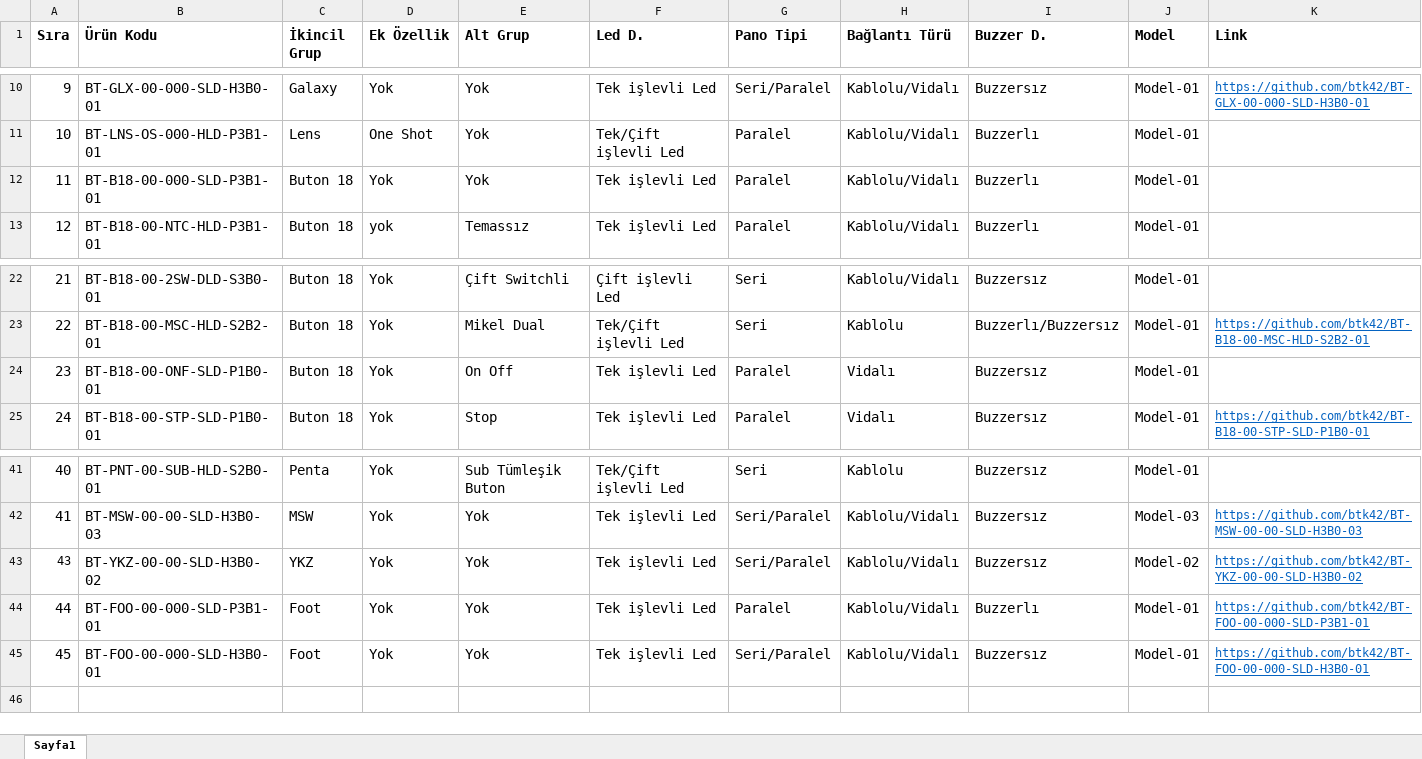
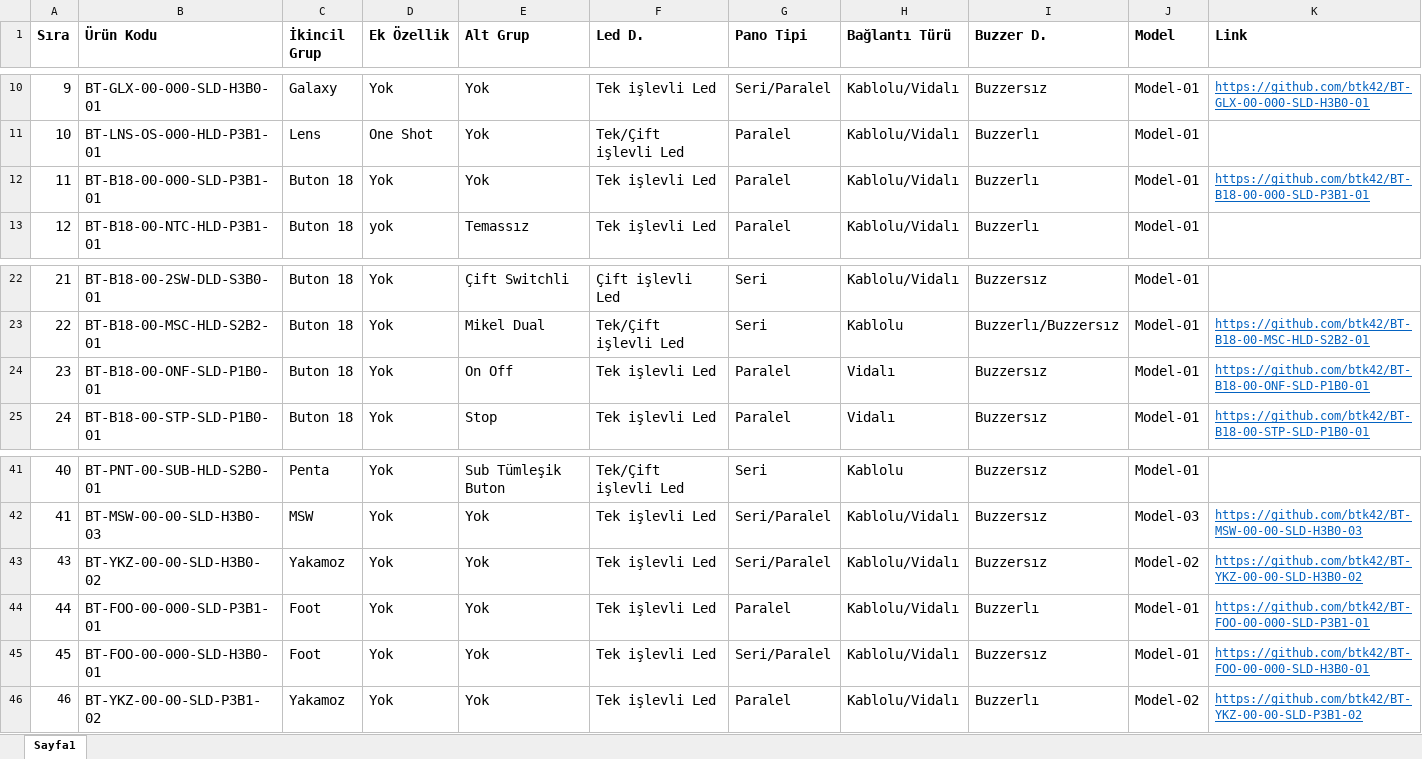
Before and after one commit to btk42/btk42.github.io, an Excel workbook: pages/butonlar.xlsx, sheet Sayfa1, drawn as a sheet; only a part is shown, gaps mark what is left out; values as stored, in another font and other column widths than the file's, no borders; the diff names each change by its address in the sheet, - before the commit and + after, or states it on an @@ line.

Commit message:
gite aktarım butonlar

```diff
--- a/pages/butonlar.xlsx (sheet Sayfa1)
+++ b/pages/butonlar.xlsx (sheet Sayfa1)
-K12 (Link): (empty)
+K12 (Link): https://github.com/btk42/BT-B18-00-000-SLD-P3B1-01
-K24 (Link): (empty)
+K24 (Link): https://github.com/btk42/BT-B18-00-ONF-SLD-P1B0-01
-C43 (İkincil Grup): YKZ
+C43 (İkincil Grup): Yakamoz
+row 46: 46 | BT-YKZ-00-00-SLD-P3B1-02 | Yakamoz | Yok | Yok | Tek işlevli Led | Paralel | Kablolu/Vidalı | Buzzerlı | Model-02 | https://github.com/btk42/BT-YKZ-00-00-SLD-P3B1-02
```
